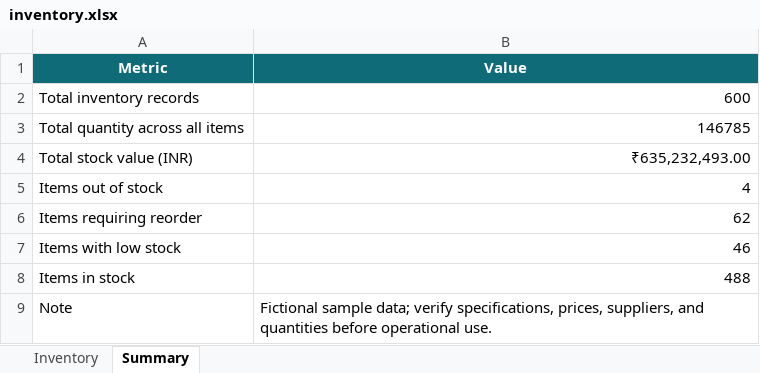
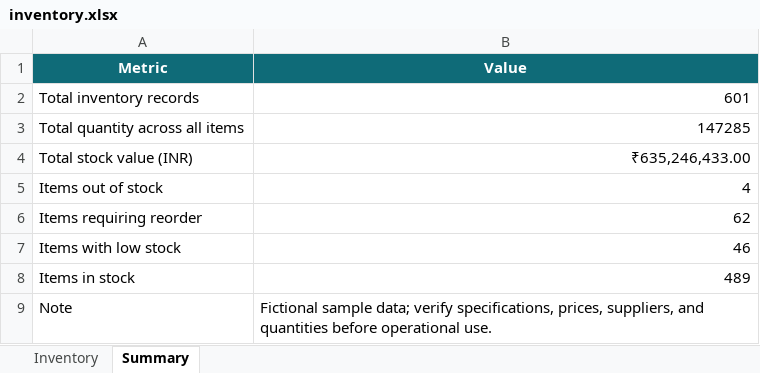
Before and after one commit to muftiubaydullah-png/Inventory_Stock_Tracker, an Excel workbook: inventory.xlsx, sheet Summary, drawn as a sheet; values as stored, in another font and other column widths than the file's, no borders; the diff names each change by its address in the sheet, - before the commit and + after, or states it on an @@ line.

```diff
--- a/inventory.xlsx (sheet Summary)
+++ b/inventory.xlsx (sheet Summary)
-B2 (Value): 600
+B2 (Value): 601
-B3 (Value): 146785
+B3 (Value): 147285
-B4 (Value): ₹635,232,493.00
+B4 (Value): ₹635,246,433.00
-B8 (Value): 488
+B8 (Value): 489
```
Also changed, not shown: sheet Inventory, 17 other files.
